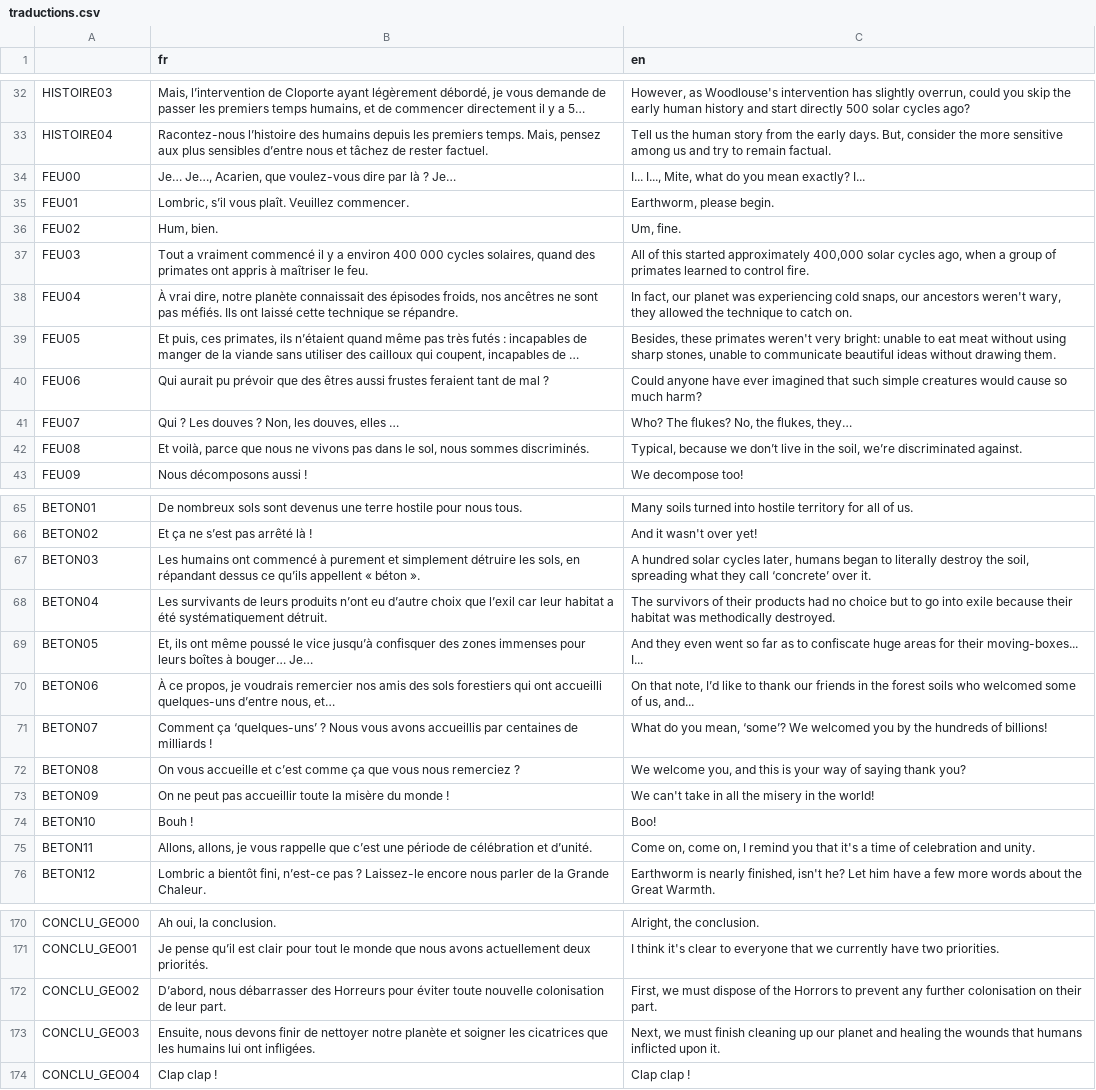
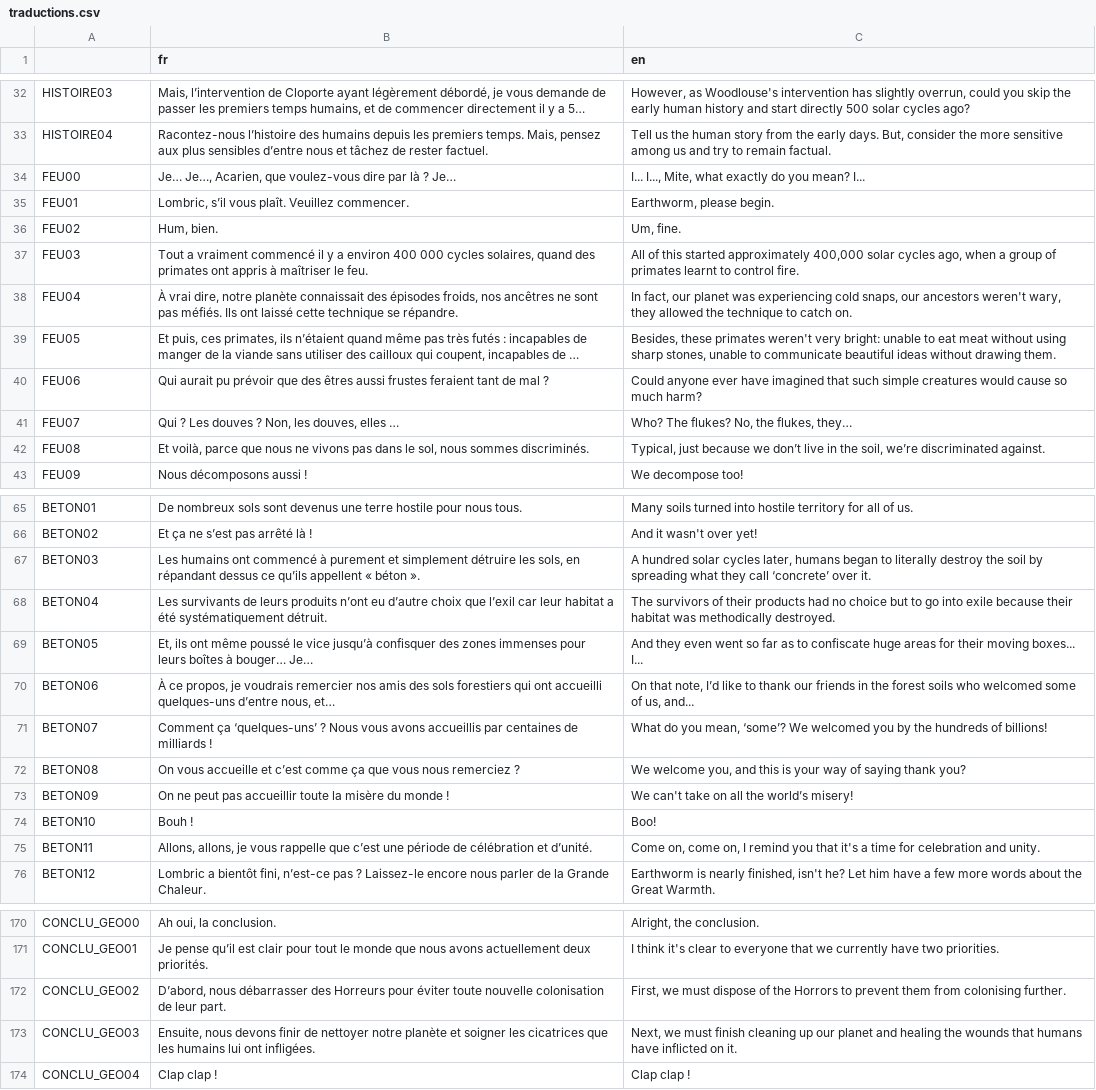
Before and after one commit to sebabilla/decomposeurs, a CSV file: Traductions/traductions.csv, drawn as a sheet; only a part is shown, gaps mark what is left out; long unchanged cells end in …; the diff covers the shown part only; the diff names each change by its address in the sheet, - before the commit and + after, or states it on an @@ line.

```diff
--- a/Traductions/traductions.csv
+++ b/Traductions/traductions.csv
-C34 (en): …Mite, what do you mean exactly? I...
+C34 (en): …Mite, what exactly do you mean? I...
-C37 (en): …of primates learned to control…
+C37 (en): …of primates learnt to control…
-C40 (en): Could anyone have ever imagined that…
+C40 (en): Could anyone ever have imagined that…
-C42 (en): Typical, because we…
+C42 (en): Typical, just because we…
-C67 (en): …destroy the soil, spreading what…
+C67 (en): …destroy the soil by spreading what…
-C69 (en): …for their moving-boxes... I...
+C69 (en): …for their moving boxes... I...
-C73 (en): We can't take in all the misery in the world!
+C73 (en): We can't take on all the world’s misery!
-C75 (en): …a time of celebration and…
+C75 (en): …a time for celebration and…
-C172 (en): …to prevent any further colonisation on their part.
+C172 (en): …to prevent them from colonising further.
-C173 (en): …that humans inflicted upon it.
+C173 (en): …that humans have inflicted on it.
```
Also changed, not shown: 39 edited cells elsewhere in this file, 2 other files.
